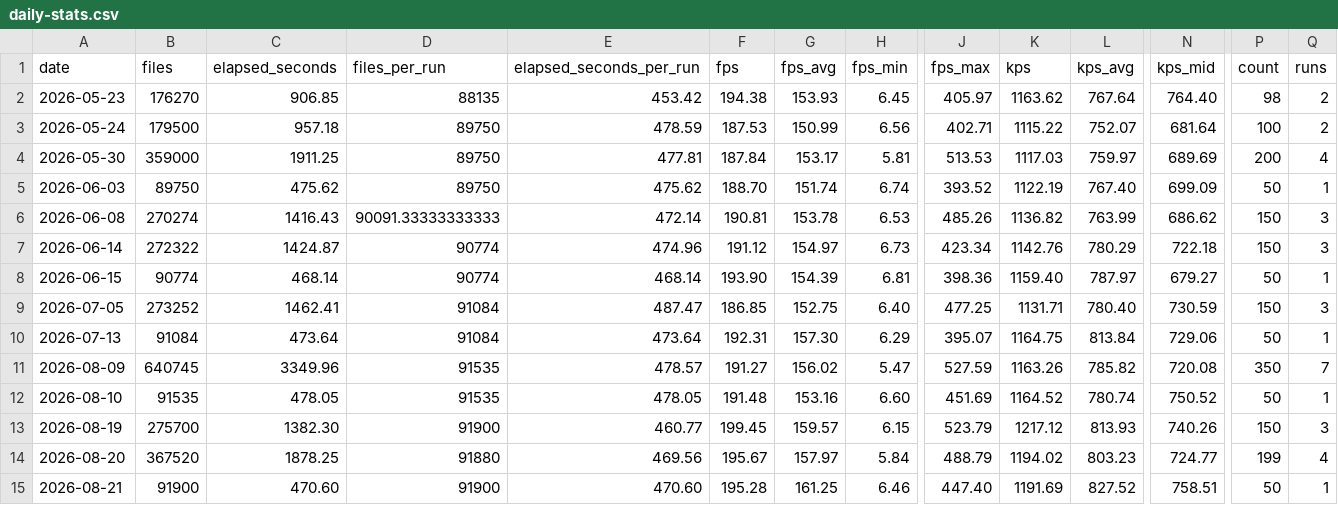
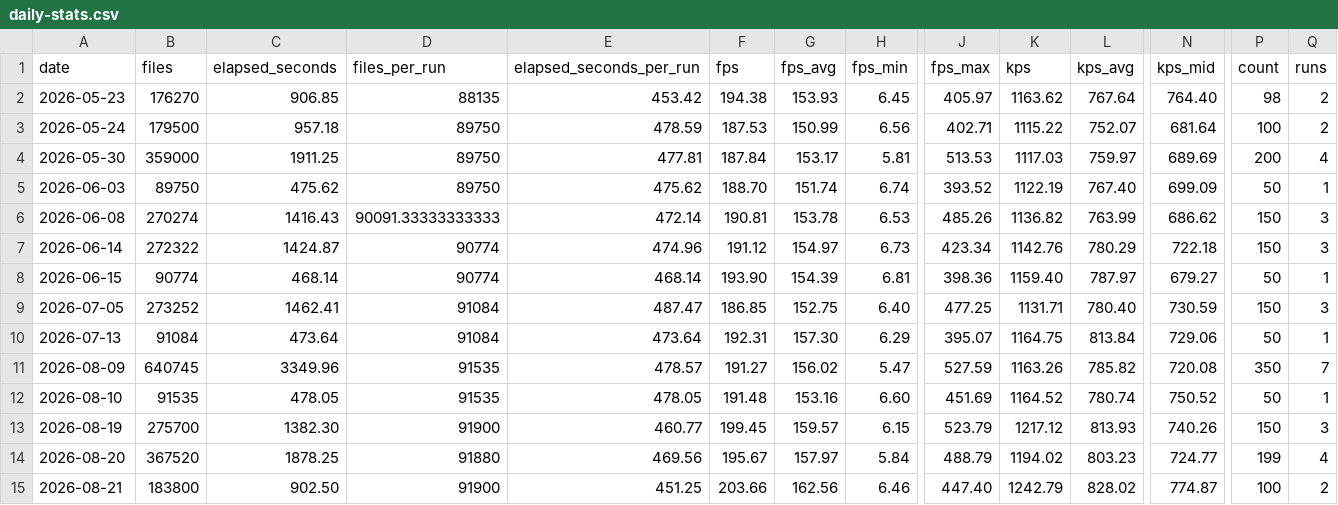
Before and after one commit to streetsidesoftware/cspell, a CSV file: static/daily-stats.csv, drawn as a sheet; only a part is shown, gaps mark what is left out; the diff names each change by its address in the sheet, - before the commit and + after, or states it on an @@ line.

```diff
--- a/static/daily-stats.csv
+++ b/static/daily-stats.csv
-B15 (files): 91900
+B15 (files): 183800
-C15 (elapsed_seconds): 470.60
+C15 (elapsed_seconds): 902.50
-E15 (elapsed_seconds_per_run): 470.60
+E15 (elapsed_seconds_per_run): 451.25
-F15 (fps): 195.28
+F15 (fps): 203.66
-G15 (fps_avg): 161.25
+G15 (fps_avg): 162.56
-K15 (kps): 1191.69
+K15 (kps): 1242.79
-L15 (kps_avg): 827.52
+L15 (kps_avg): 828.02
-N15 (kps_mid): 758.51
+N15 (kps_mid): 774.87
-P15 (count): 50
+P15 (count): 100
-Q15 (runs): 1
+Q15 (runs): 2
```
Also changed, not shown: 2 other files.
